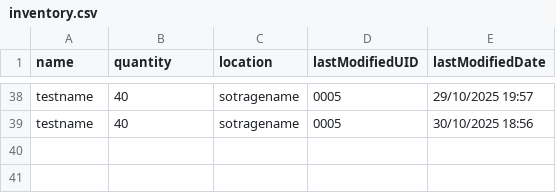
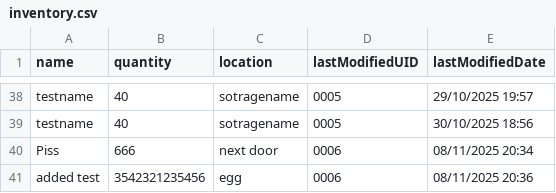
Before and after one commit to character-limit/InvManagementSystem, a CSV file: inventory.csv, drawn as a sheet; only a part is shown, gaps mark what is left out.

```diff
--- a/inventory.csv
+++ b/inventory.csv
@@ -39 +39,3 @@ testname,40,sotragename,0005,29/10/2025 19:57
 testname,40,sotragename,0005,30/10/2025 18:56
+Piss,666,next door,0006,08/11/2025 20:34
+added test,3542321235456,egg,0006,08/11/2025 20:36
```
Also changed, not shown: 2 other files.
